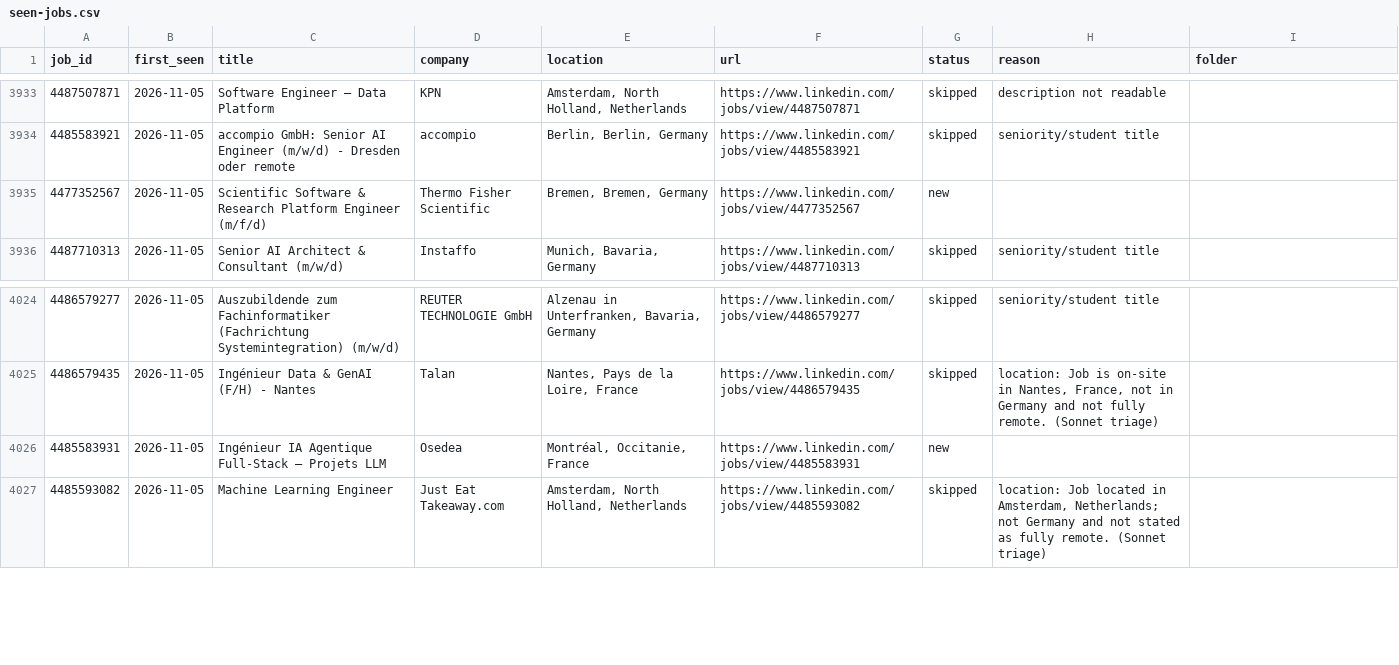
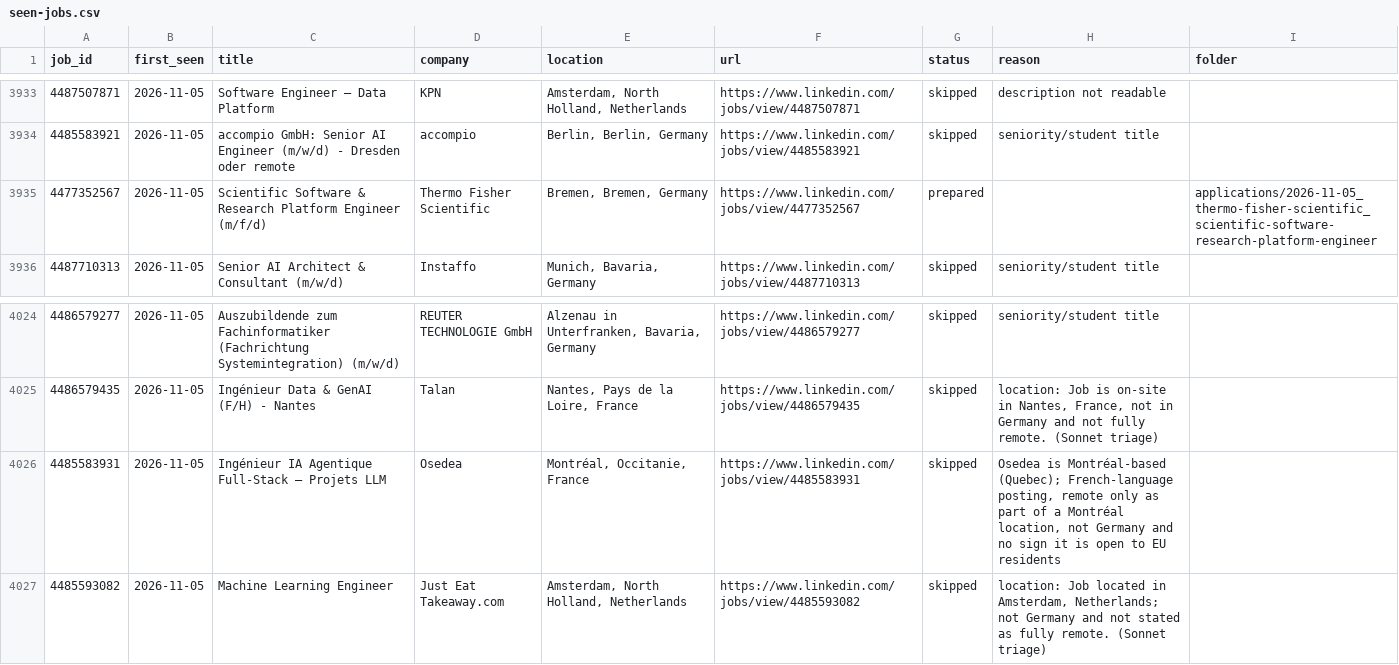
Before and after one commit to bhairapuchanduprasad/job-applications-app, a CSV file: data/scout/seen-jobs.csv, drawn as a sheet; only a part is shown, gaps mark what is left out.

```diff
--- a/data/scout/seen-jobs.csv
+++ b/data/scout/seen-jobs.csv
@@ -3934,3 +3934,3 @@ job_id,first_seen,title,company,location,url,status,reason,folder
 4485583921,2026-11-05,accompio GmbH: Senior AI Engineer (m/w/d) - Dresden oder remote,accompio,"Berlin, Berlin, Germany",https://www.linkedin.com/jobs/view/4485583921,skipped,seniority/student title,
-4477352567,2026-11-05,Scientific Software & Research Platform Engineer (m/f/d),Thermo Fisher Scientific,"Bremen, Bremen, Germany",https://www.linkedin.com/jobs/view/4477352567,new,,
+4477352567,2026-11-05,Scientific Software & Research Platform Engineer (m/f/d),Thermo Fisher Scientific,"Bremen, Bremen, Germany",https://www.linkedin.com/jobs/view/4477352567,prepared,,applications/2026-11-05_thermo-fisher-scientific_scientific-software-research-platform-engineer
 4487710313,2026-11-05,Senior AI Architect & Consultant (m/w/d),Instaffo,"Munich, Bavaria, Germany",https://www.linkedin.com/jobs/view/4487710313,skipped,seniority/student title,
@@ -4025,3 +4025,3 @@ job_id,first_seen,title,company,location,url,status,reason,folder
 4486579435,2026-11-05,Ingénieur Data & GenAI (F/H) - Nantes,Talan,"Nantes, Pays de la Loire, France",https://www.linkedin.com/jobs/view/4486579435,skipped,"location: Job is on-site in Nantes, France, not in Germany and not fully remote. (Sonnet triage)",
-4485583931,2026-11-05,Ingénieur IA Agentique Full-Stack — Projets LLM,Osedea,"Montréal, Occitanie, France",https://www.linkedin.com/jobs/view/4485583931,new,,
+4485583931,2026-11-05,Ingénieur IA Agentique Full-Stack — Projets LLM,Osedea,"Montréal, Occitanie, France",https://www.linkedin.com/jobs/view/4485583931,skipped,"Osedea is Montréal-based (Quebec); French-language posting, remote only as part of a Montréal location, not Germany and no sign it is open to EU residents",
 4485593082,2026-11-05,Machine Learning Engineer,Just Eat Takeaway.com,"Amsterdam, North Holland, Netherlands",https://www.linkedin.com/jobs/view/4485593082,skipped,"location: Job located in Amsterdam, Netherlands; not Germany and not stated as fully remote. (Sonnet triage)",
```
Also changed, not shown: 19 other files.
